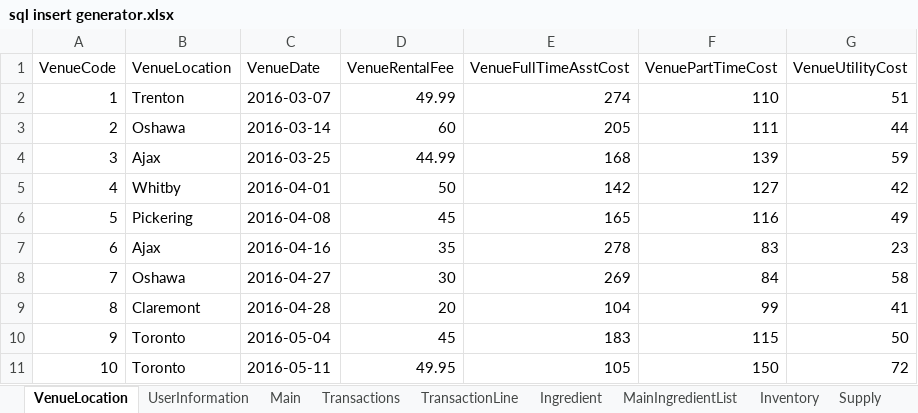
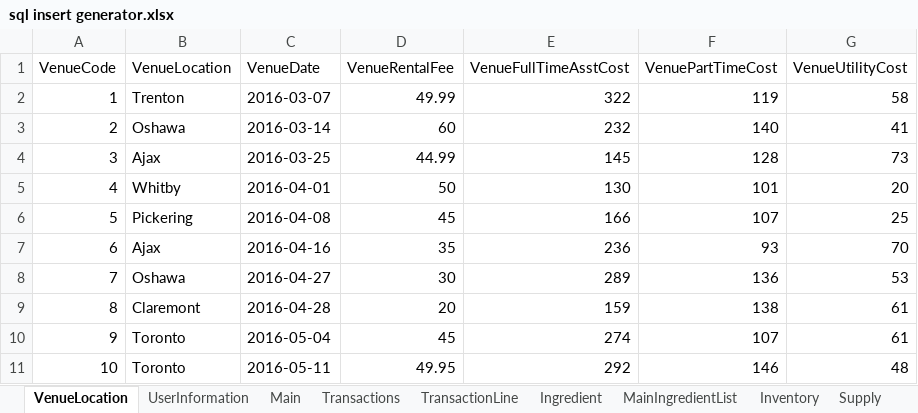
Before and after one commit to hghazzawi/AuntRosie, an Excel workbook: sql insert generator.xlsx, sheet VenueLocation, drawn as a sheet; only a part is shown; values as stored, in another font and other column widths than the file's, no borders; the diff covers the shown part only; the diff names each change by its address in the sheet, - before the commit and + after, or states it on an @@ line.

```diff
--- a/sql insert generator.xlsx (sheet VenueLocation)
+++ b/sql insert generator.xlsx (sheet VenueLocation)
-E2 (VenueFullTimeAsstCost): 274
+E2 (VenueFullTimeAsstCost): 322
-F2 (VenuePartTimeCost): 110
+F2 (VenuePartTimeCost): 119
-G2 (VenueUtilityCost): 51
+G2 (VenueUtilityCost): 58
-E3 (VenueFullTimeAsstCost): 205
+E3 (VenueFullTimeAsstCost): 232
-F3 (VenuePartTimeCost): 111
+F3 (VenuePartTimeCost): 140
-G3 (VenueUtilityCost): 44
+G3 (VenueUtilityCost): 41
-E4 (VenueFullTimeAsstCost): 168
+E4 (VenueFullTimeAsstCost): 145
-F4 (VenuePartTimeCost): 139
+F4 (VenuePartTimeCost): 128
-G4 (VenueUtilityCost): 59
+G4 (VenueUtilityCost): 73
-E5 (VenueFullTimeAsstCost): 142
+E5 (VenueFullTimeAsstCost): 130
-F5 (VenuePartTimeCost): 127
+F5 (VenuePartTimeCost): 101
-G5 (VenueUtilityCost): 42
+G5 (VenueUtilityCost): 20
-E6 (VenueFullTimeAsstCost): 165
+E6 (VenueFullTimeAsstCost): 166
-F6 (VenuePartTimeCost): 116
+F6 (VenuePartTimeCost): 107
-G6 (VenueUtilityCost): 49
+G6 (VenueUtilityCost): 25
-E7 (VenueFullTimeAsstCost): 278
+E7 (VenueFullTimeAsstCost): 236
-F7 (VenuePartTimeCost): 83
+F7 (VenuePartTimeCost): 93
-G7 (VenueUtilityCost): 23
+G7 (VenueUtilityCost): 70
-E8 (VenueFullTimeAsstCost): 269
+E8 (VenueFullTimeAsstCost): 289
-F8 (VenuePartTimeCost): 84
+F8 (VenuePartTimeCost): 136
-G8 (VenueUtilityCost): 58
+G8 (VenueUtilityCost): 53
-E9 (VenueFullTimeAsstCost): 104
+E9 (VenueFullTimeAsstCost): 159
-F9 (VenuePartTimeCost): 99
+F9 (VenuePartTimeCost): 138
-G9 (VenueUtilityCost): 41
+G9 (VenueUtilityCost): 61
-E10 (VenueFullTimeAsstCost): 183
+E10 (VenueFullTimeAsstCost): 274
-F10 (VenuePartTimeCost): 115
+F10 (VenuePartTimeCost): 107
-G10 (VenueUtilityCost): 50
+G10 (VenueUtilityCost): 61
-E11 (VenueFullTimeAsstCost): 105
+E11 (VenueFullTimeAsstCost): 292
-F11 (VenuePartTimeCost): 150
+F11 (VenuePartTimeCost): 146
-G11 (VenueUtilityCost): 72
+G11 (VenueUtilityCost): 48
```
Also changed, not shown: 30 edited cells elsewhere in this sheet, sheet Main, sheet TransactionLine, sheet MainIngredientList, sheet Inventory.
